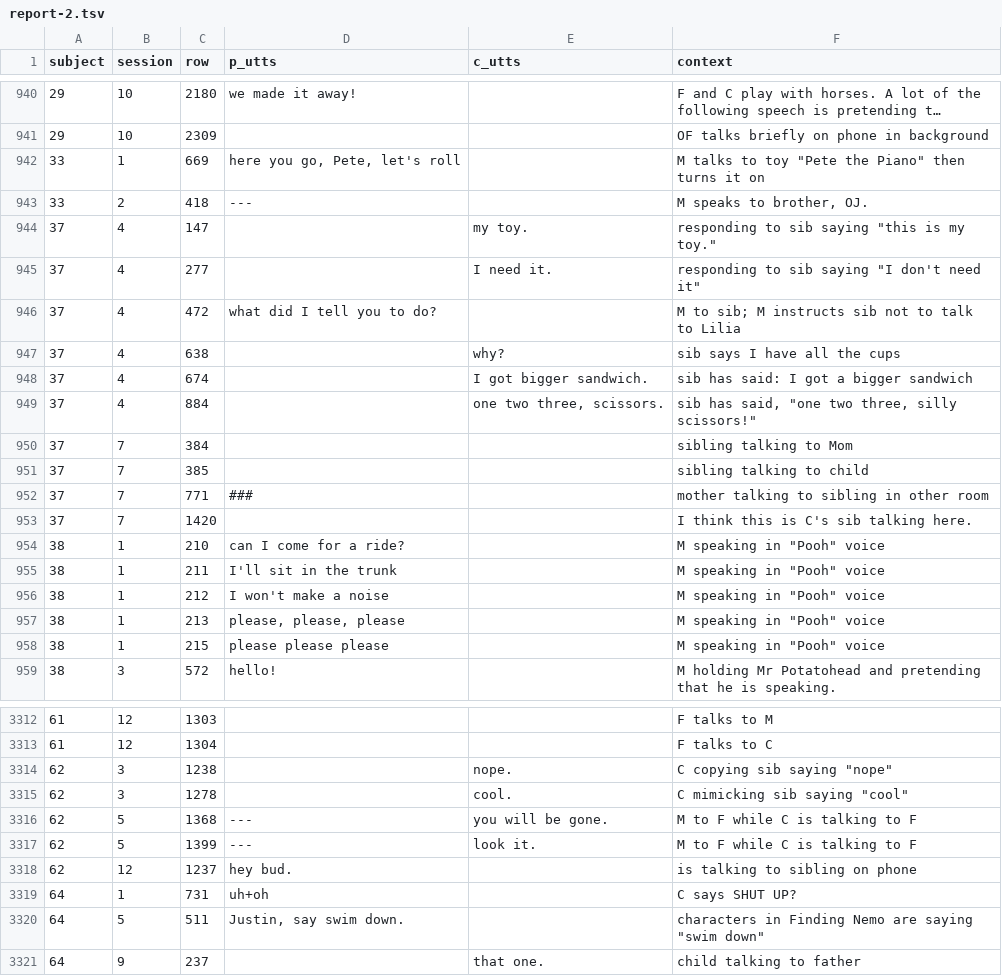
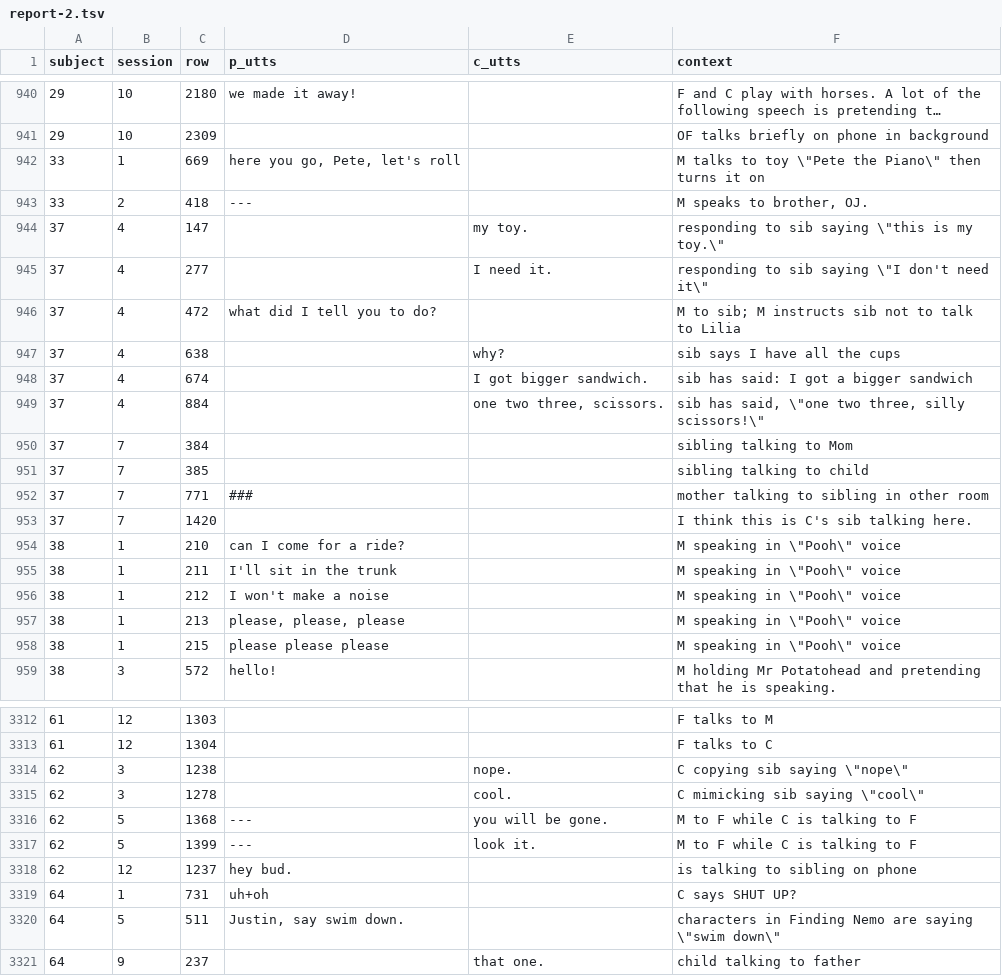
Before and after one commit to joyrexus/ldp, a TSV file: reports/rebecca/2014-02-19/report-2.tsv, drawn as a sheet; only a part is shown, gaps mark what is left out; long unchanged cells end in …; the diff covers the shown part only.

```diff
--- a/reports/rebecca/2014-02-19/report-2.tsv
+++ b/reports/rebecca/2014-02-19/report-2.tsv
@@ -941,6 +941,6 @@ subject	session	row	p_utts	c_utts	context
 29	10	2309			OF talks briefly on phone in background
-33	1	669	here you go, Pete, let's roll		M talks to toy "Pete the Piano" then turns it on
+33	1	669	here you go, Pete, let's roll		M talks to toy \"Pete the Piano\" then turns it on
 33	2	418	---		M speaks to brother, OJ.
-37	4	147		my toy.	responding to sib saying "this is my toy."
-37	4	277		I need it.	responding to sib saying "I don't need it"
+37	4	147		my toy.	responding to sib saying \"this is my toy.\"
+37	4	277		I need it.	responding to sib saying \"I don't need it\"
 37	4	472	what did I tell you to do?		M to sib; M instructs sib not to talk to Lilia
@@ -948,3 +948,3 @@ subject	session	row	p_utts	c_utts	context
 37	4	674		I got bigger sandwich.	sib has said: I got a bigger sandwich
-37	4	884		one two three, scissors.	sib has said, "one two three, silly scissors!"
+37	4	884		one two three, scissors.	sib has said, \"one two three, silly scissors!\"
 37	7	384			sibling talking to Mom
@@ -953,7 +953,7 @@ subject	session	row	p_utts	c_utts	context
 37	7	1420			I think this is C's sib talking here.
-38	1	210	can I come for a ride?		M speaking in "Pooh" voice
-38	1	211	I'll sit in the trunk		M speaking in "Pooh" voice
-38	1	212	I won't make a noise		M speaking in "Pooh" voice
-38	1	213	please, please, please		M speaking in "Pooh" voice
-38	1	215	please please please		M speaking in "Pooh" voice
+38	1	210	can I come for a ride?		M speaking in \"Pooh\" voice
+38	1	211	I'll sit in the trunk		M speaking in \"Pooh\" voice
+38	1	212	I won't make a noise		M speaking in \"Pooh\" voice
+38	1	213	please, please, please		M speaking in \"Pooh\" voice
+38	1	215	please please please		M speaking in \"Pooh\" voice
 38	3	572	hello!		M holding Mr Potatohead and pretending that he is speaking.
@@ -3313,4 +3313,4 @@ subject	session	row	p_utts	c_utts	context
 61	12	1304			F talks to C
-62	3	1238		nope.	C copying sib saying "nope"
-62	3	1278		cool.	C mimicking sib saying "cool"
+62	3	1238		nope.	C copying sib saying \"nope\"
+62	3	1278		cool.	C mimicking sib saying \"cool\"
 62	5	1368	---	you will be gone.	M to F while C is talking to F
@@ -3319,3 +3319,3 @@ subject	session	row	p_utts	c_utts	context
 64	1	731	uh+oh		C says SHUT UP?
-64	5	511	Justin, say swim down.		characters in Finding Nemo are saying "swim down"
+64	5	511	Justin, say swim down.		characters in Finding Nemo are saying \"swim down\"
 64	9	237		that one.	child talking to father
```
Also changed, not shown: 41 edited cells elsewhere in this file.
